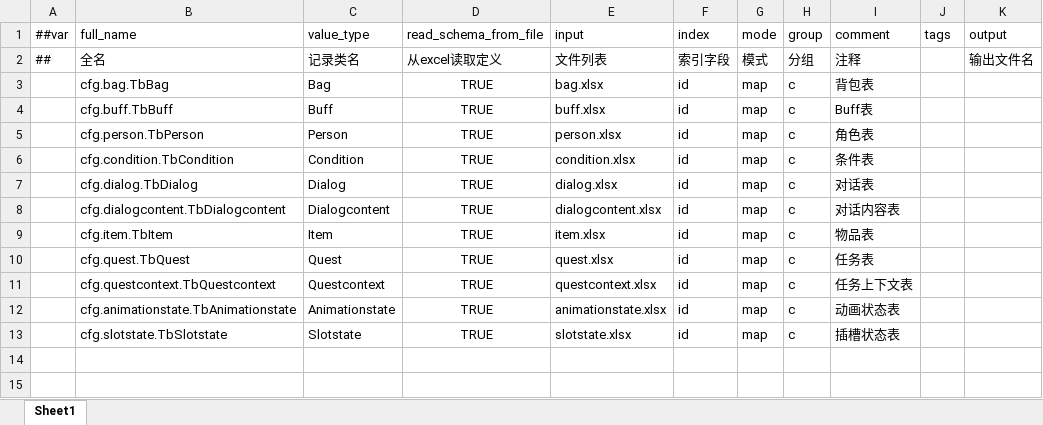
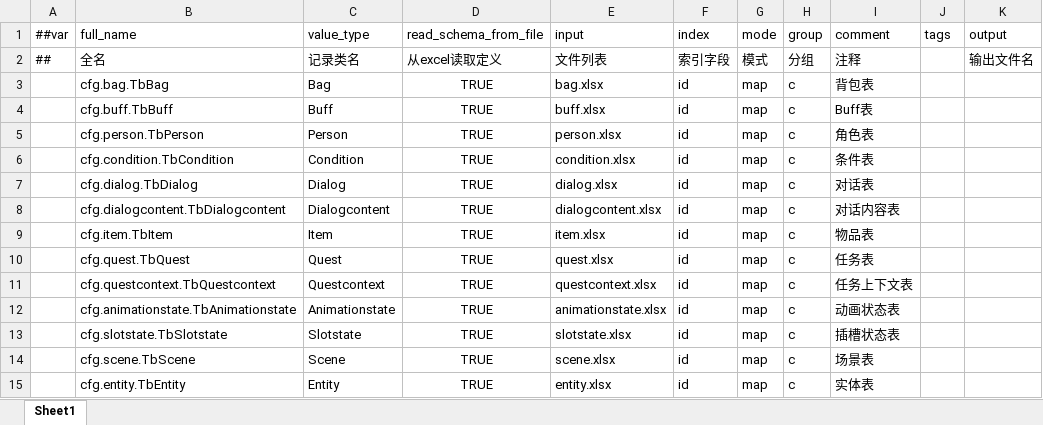
Before and after one commit to SaluteBEE/Hippo-s-Epic, an Excel workbook: DataTables/Datas/__tables__.xlsx, sheet Sheet1, drawn as a sheet; values as stored, in another font and other column widths than the file's, no borders; the diff names each change by its address in the sheet, - before the commit and + after, or states it on an @@ line.

Commit message:
fix: 修复 Luban 生成 DataTableManager 重复冲突，新增 scene/entity 表
- 删除 Gen/DataTableManager.cs（与 Manager/ 下手写版本冲突）
- 修复 gen.bat 不再备份恢复 DataTableManager.cs
- 新增 scene 表和 entity 表（Luban 生成代码 + 数据文件）

```diff
--- a/DataTables/Datas/__tables__.xlsx (sheet Sheet1)
+++ b/DataTables/Datas/__tables__.xlsx (sheet Sheet1)
+row 14:  | cfg.scene.TbScene | Scene | TRUE | scene.xlsx | id | map | c | 场景表
+row 15:  | cfg.entity.TbEntity | Entity | TRUE | entity.xlsx | id | map | c | 实体表
```
Also changed, not shown: 22 other files.
